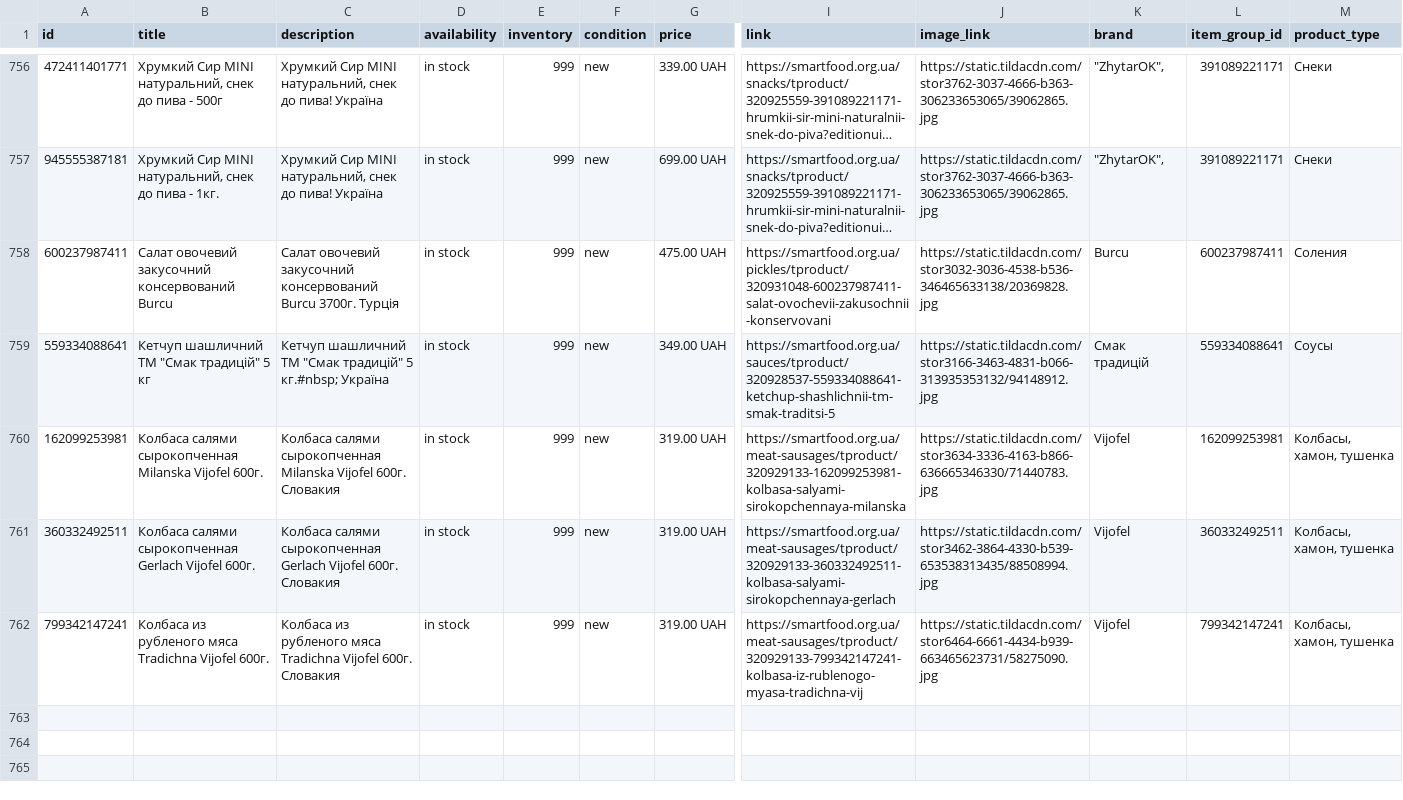
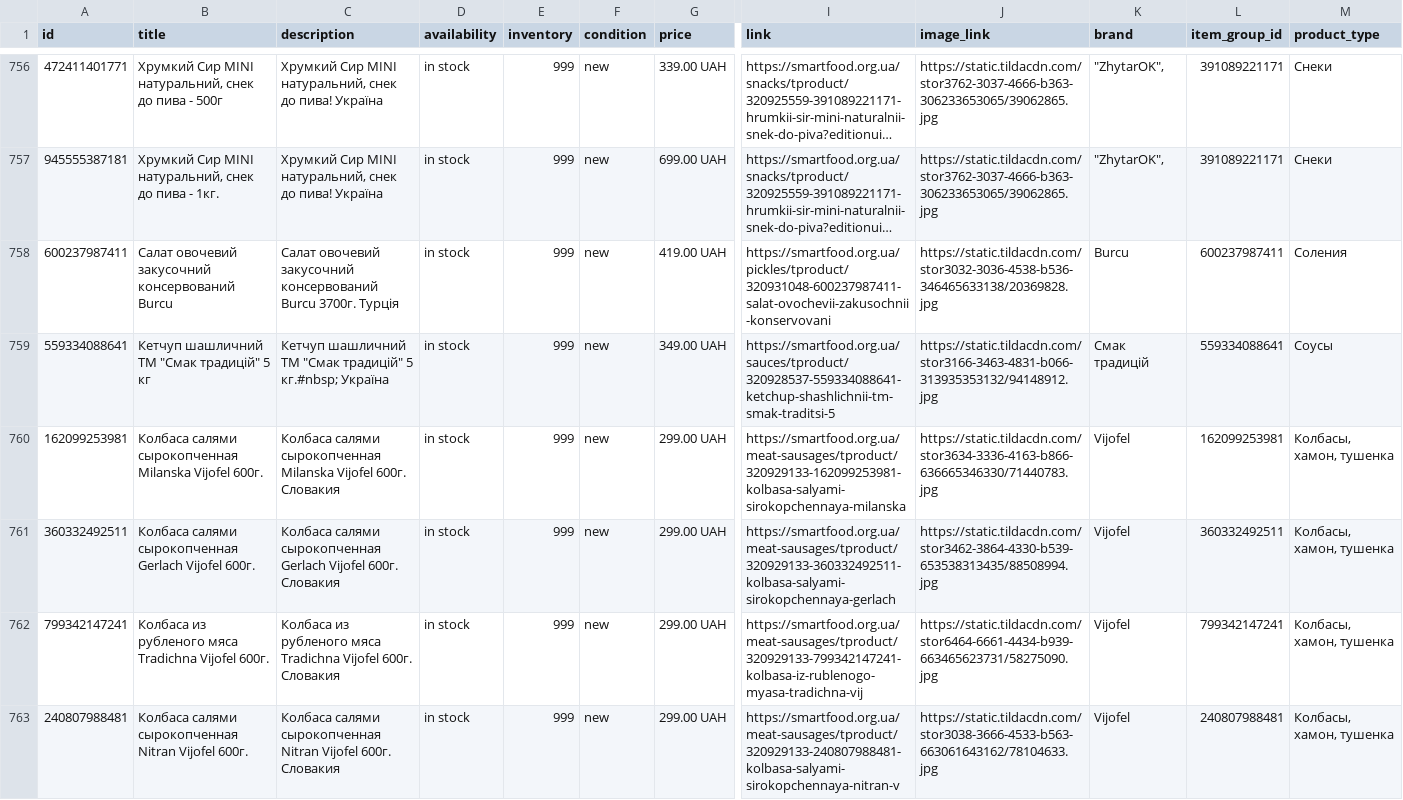
Before and after one commit to x35a/feed-handlers, a TSV file: output/merchant-ad.tsv, drawn as a sheet; only a part is shown, gaps mark what is left out; long unchanged cells end in …; rows hold the shown columns only; the diff names each change by its address in the sheet, - before the commit and + after, or states it on an @@ line.

```diff
--- a/output/merchant-ad.tsv
+++ b/output/merchant-ad.tsv
-G758 (price): 475.00 UAH
+G758 (price): 419.00 UAH
-G760:G762 (price): 319.00 UAH
+G760:G762 (price): 299.00 UAH
+row 763: 240807988481 | Колбаса салями сырокопченная Nitran Vijofel 600г. | Колбаса салями сырокопченная Nitran Vijofel 600г. Словакия | in stock | 999 | new | 299.00 UAH | https://smartfood.org.ua/meat-sausages/tproduct/320929133-240807988481-kolbasa-salyami-sirokopchennaya-nitran-v | https://static.tildacdn.com/stor3038-3666-4533-b563-663061643162/78104633.jpg | Vijofel | 240807988481 | Колбасы, хамон, тушенка
```
Also changed, not shown: 2 other files.
